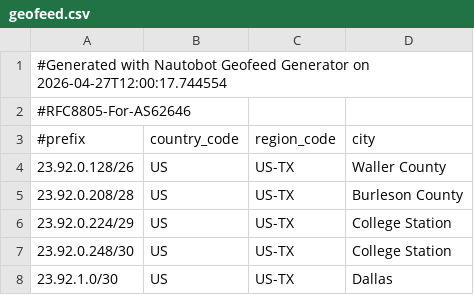
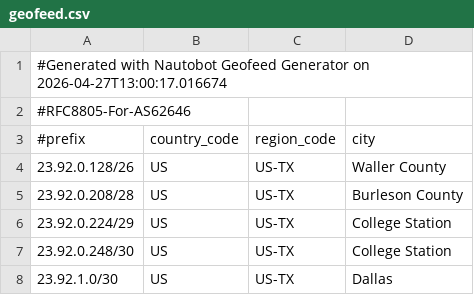
Before and after one commit to WireStar-Networks/geofeed, a CSV file: geofeed.csv, drawn as a sheet; only a part is shown.

Commit message:
Update geofeed 2026-04-27 13:00:17

```diff
--- a/geofeed.csv
+++ b/geofeed.csv
@@ -1,2 +1,2 @@
-#Generated with Nautobot Geofeed Generator on 2026-04-27T12:00:17.744554
+#Generated with Nautobot Geofeed Generator on 2026-04-27T13:00:17.016674
 #RFC8805-For-AS62646
```
